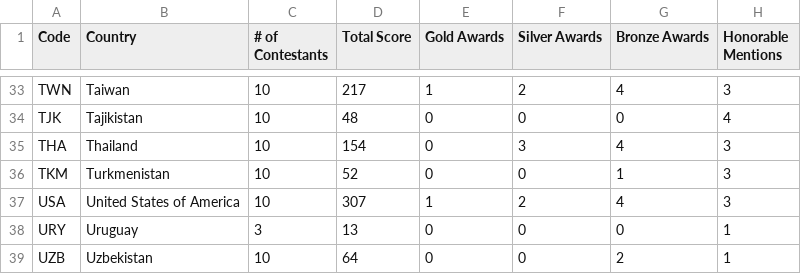
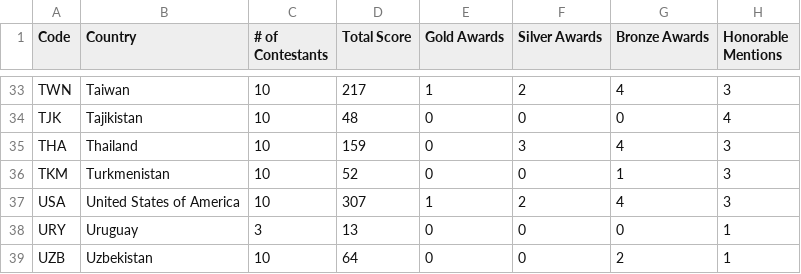
Before and after one commit to leomtz/apmowebsite, a CSV file: data/reports/by_country_2023.csv, drawn as a sheet; only a part is shown, gaps mark what is left out.

```diff
--- a/data/reports/by_country_2023.csv
+++ b/data/reports/by_country_2023.csv
@@ -34,3 +34,3 @@ TWN,Taiwan,10,217,1,2,4,3
 TJK,Tajikistan,10,48,0,0,0,4
-THA,Thailand,10,154,0,3,4,3
+THA,Thailand,10,159,0,3,4,3
 TKM,Turkmenistan,10,52,0,0,1,3
```
Also changed, not shown: data/data_clean/scoretable-2023-clean.csv, data/reports/by_country_ranked_2023.csv, 10 other files.
